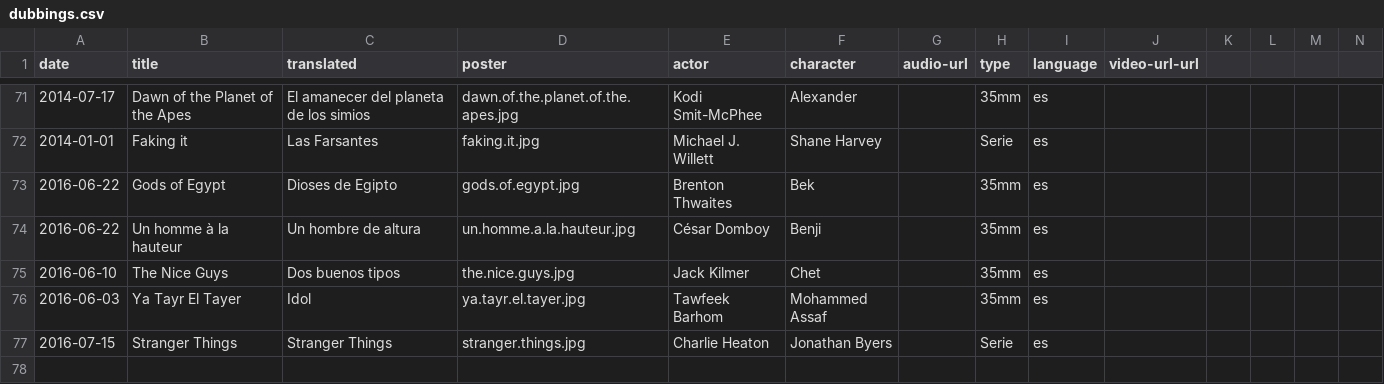
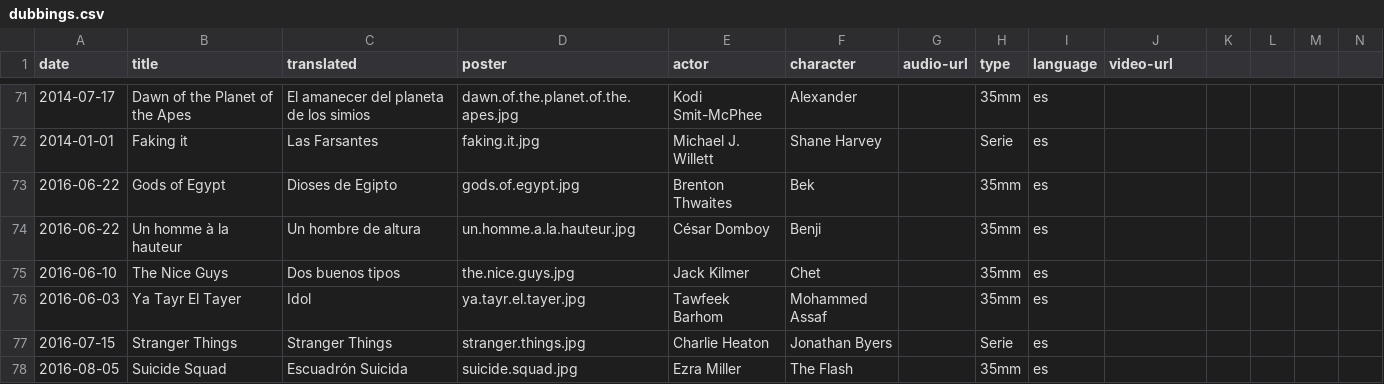
Before and after one commit to mutsuda/mutsuda.github.io, a CSV file: _data/dubbings.csv, drawn as a sheet; only a part is shown, gaps mark what is left out; rows hold the shown columns only; the diff names each change by its address in the sheet, - before the commit and + after, or states it on an @@ line.

Commit message:
Added suicide squad

```diff
--- a/_data/dubbings.csv
+++ b/_data/dubbings.csv
-J1: video-url-url
+J1: video-url
+row 78: 2016-08-05 | Suicide Squad | Escuadrón Suicida | suicide.squad.jpg | Ezra Miller | The Flash |  | 35mm | es
```
